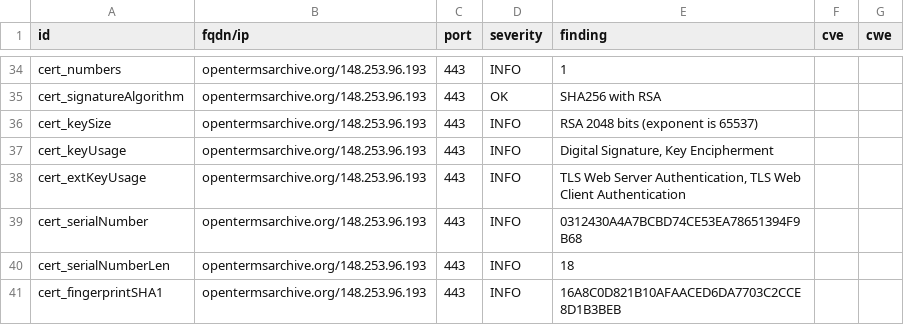
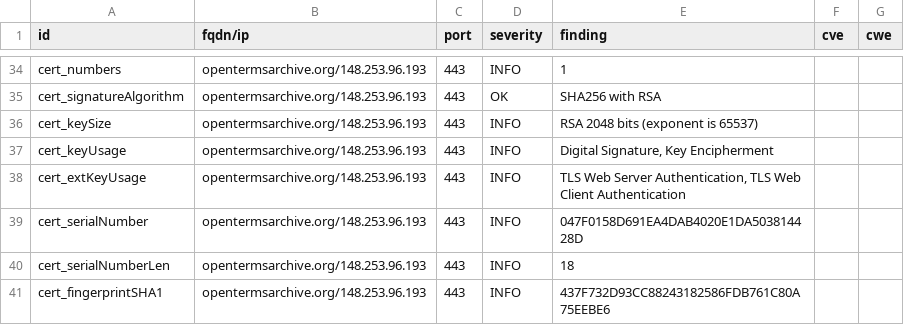
Before and after one commit to OpenTermsArchive/dashlord, a CSV file: results/aHR0cHM6Ly9vcGVudGVybXNhcmNoaXZlLm9yZw==/testssl.csv, drawn as a sheet; only a part is shown, gaps mark what is left out; the diff covers the shown part only.

```diff
--- a/results/aHR0cHM6Ly9vcGVudGVybXNhcmNoaXZlLm9yZw==/testssl.csv
+++ b/results/aHR0cHM6Ly9vcGVudGVybXNhcmNoaXZlLm9yZw==/testssl.csv
@@ -38,4 +38,4 @@
 "cert_extKeyUsage","opentermsarchive.org/148.253.96.193","443","INFO","TLS Web Server Authentication, TLS Web Client Authentication","",""
-"cert_serialNumber","opentermsarchive.org/148.253.96.193","443","INFO","0312430A4A7BCBD74CE53EA78651394F9B68","",""
+"cert_serialNumber","opentermsarchive.org/148.253.96.193","443","INFO","047F0158D691EA4DAB4020E1DA503814428D","",""
 "cert_serialNumberLen","opentermsarchive.org/148.253.96.193","443","INFO","18","",""
-"cert_fingerprintSHA1","opentermsarchive.org/148.253.96.193","443","INFO","16A8C0D821B10AFAACED6DA7703C2CCE8D1B3BEB","",""
+"cert_fingerprintSHA1","opentermsarchive.org/148.253.96.193","443","INFO","437F732D93CC88243182586FDB761C80A75EEBE6","",""
```
Also changed, not shown: 19 edited cells elsewhere in this file, 14 other files.
